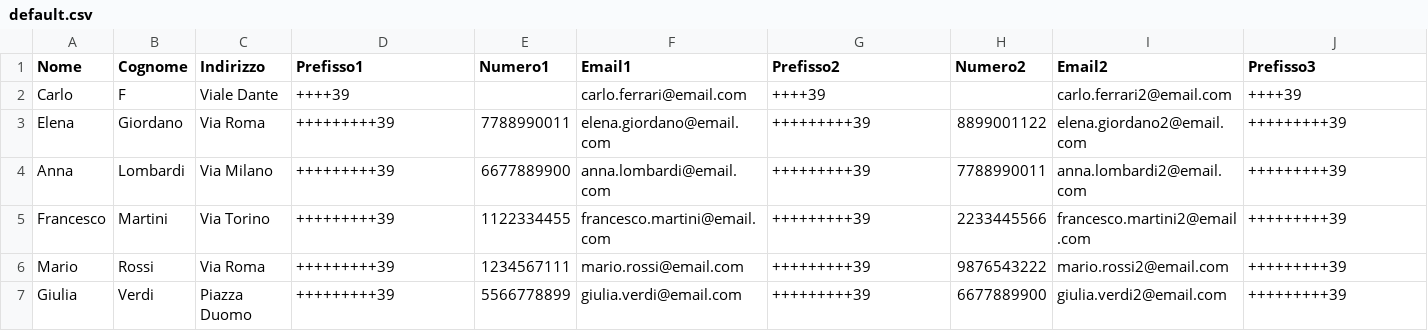
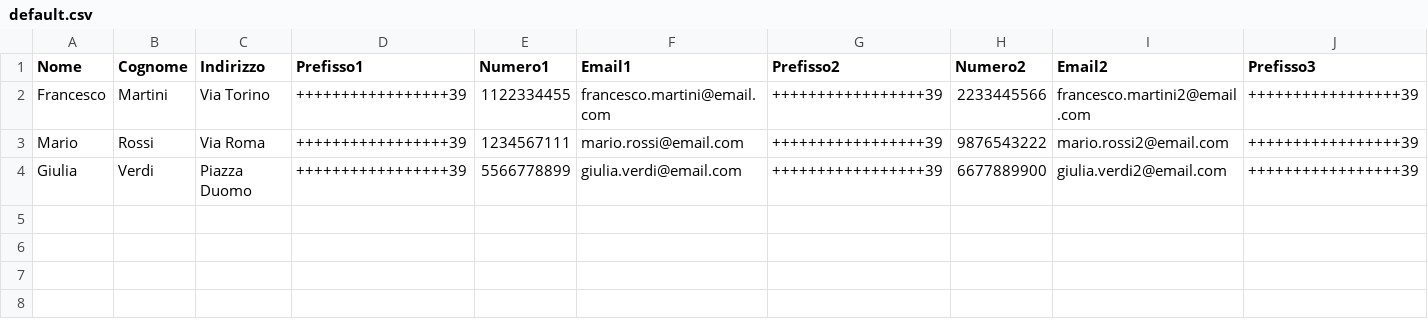
Before and after one commit to luigi-perone/Rubrica15, a CSV file: src/main/java/Main/default.csv, drawn as a sheet; only a part is shown; removed rows and columns are numbered as before the commit, all else as after; rows hold the shown columns only; the diff names each change by its address in the sheet, - before the commit and + after, or states it on an @@ line.

```diff
--- a/src/main/java/Main/default.csv
+++ b/src/main/java/Main/default.csv
-row 2: Carlo | F | Viale Dante | ++++39 |  | carlo.ferrari@email.com | ++++39 |  | carlo.ferrari2@email.com | ++++39
-row 3: Elena | Giordano | Via Roma | +++++++++39 | 7788990011 | elena.giordano@email.com | +++++++++39 | 8899001122 | elena.giordano2@email.com | +++++++++39
-row 4: Anna | Lombardi | Via Milano | +++++++++39 | 6677889900 | anna.lombardi@email.com | +++++++++39 | 7788990011 | anna.lombardi2@email.com | +++++++++39
-D2:D4 (Prefisso1): +++++++++39
+D2:D4 (Prefisso1): +++++++++++++++++39
-G2:G4 (Prefisso2): +++++++++39
+G2:G4 (Prefisso2): +++++++++++++++++39
-J2:J4 (Prefisso3): +++++++++39
+J2:J4 (Prefisso3): +++++++++++++++++39
```
Also changed, not shown: 3 other files.
